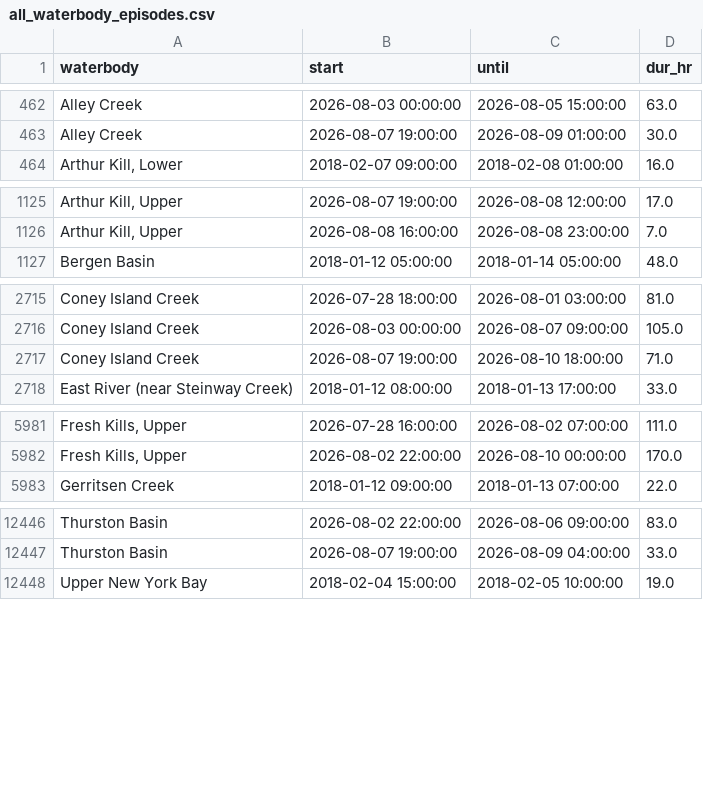
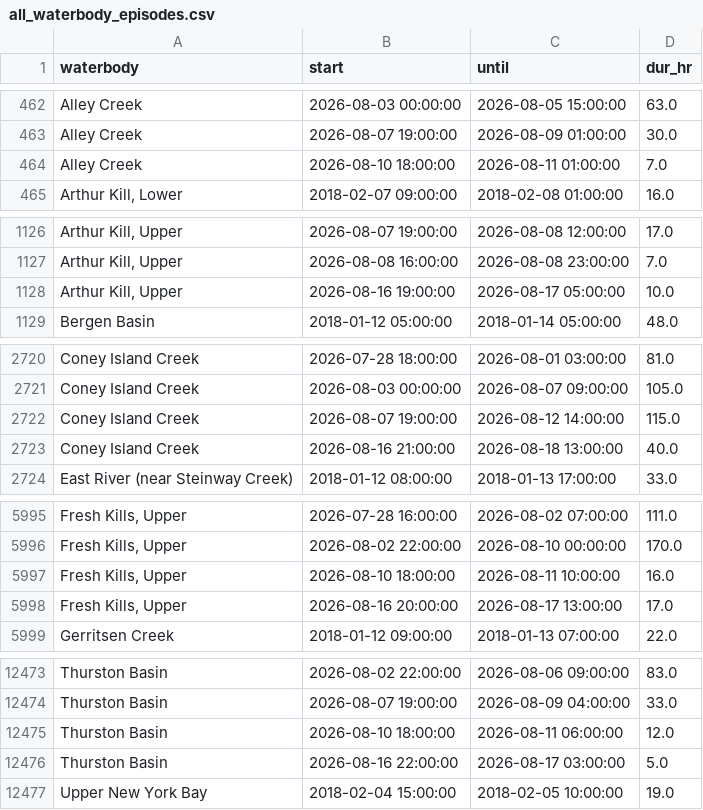
Before and after one commit to michaeledwardescobar/nycdep-waterbody-advisory, a CSV file: analysis/all_waterbody_episodes.csv, drawn as a sheet; only a part is shown, gaps mark what is left out; addresses are those after the commit; the diff covers the shown part only; the diff names each change by its address in the sheet, - before the commit and + after, or states it on an @@ line.

```diff
--- a/analysis/all_waterbody_episodes.csv
+++ b/analysis/all_waterbody_episodes.csv
+row 464: Alley Creek | 2026-08-10 18:00:00 | 2026-08-11 01:00:00 | 7.0
+row 1128: Arthur Kill, Upper | 2026-08-16 19:00:00 | 2026-08-17 05:00:00 | 10.0
-C2722 (until): 2026-08-10 18:00:00
+C2722 (until): 2026-08-12 14:00:00
-D2722 (dur_hr): 71.0
+D2722 (dur_hr): 115.0
+row 2723: Coney Island Creek | 2026-08-16 21:00:00 | 2026-08-18 13:00:00 | 40.0
+row 5997: Fresh Kills, Upper | 2026-08-10 18:00:00 | 2026-08-11 10:00:00 | 16.0
+row 5998: Fresh Kills, Upper | 2026-08-16 20:00:00 | 2026-08-17 13:00:00 | 17.0
+row 12475: Thurston Basin | 2026-08-10 18:00:00 | 2026-08-11 06:00:00 | 12.0
+row 12476: Thurston Basin | 2026-08-16 22:00:00 | 2026-08-17 03:00:00 | 5.0
```
Also changed, not shown: 22 added rows elsewhere in this file, analysis/waterbody_summary.csv, 2 other files.
